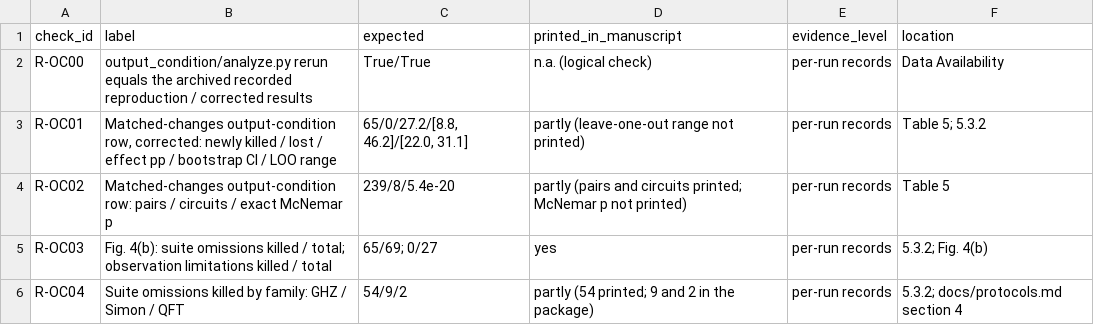
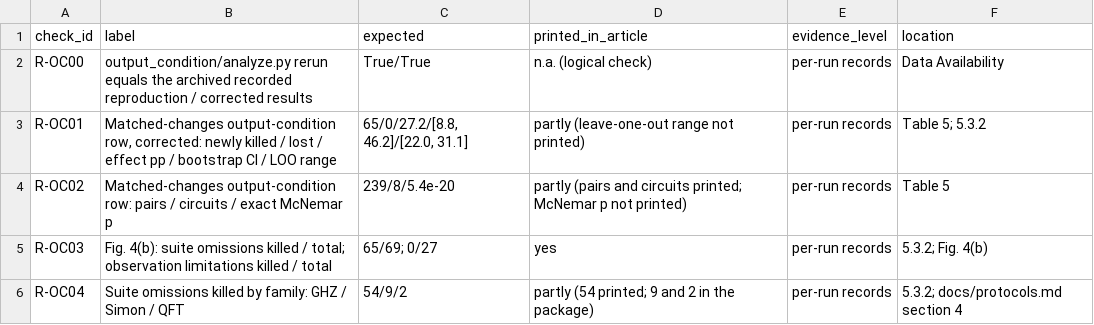
Before and after one commit to Bossy-Ye/QSURVDIAG, a CSV file: expected/experiments_expected.csv, drawn as a sheet; only a part is shown.

```diff
--- a/expected/experiments_expected.csv
+++ b/expected/experiments_expected.csv
@@ -1,2 +1,2 @@
-check_id,label,expected,printed_in_manuscript,evidence_level,location
+check_id,label,expected,printed_in_article,evidence_level,location
 R-OC00,output_condition/analyze.py rerun equals the archived recorded reproduction / corrected results,True/True,n.a. (logical check),per-run records,Data Availability
```
Also changed, not shown: expected/expected_results.csv, provenance/LICENSE_MAP.csv, 5 other files.
